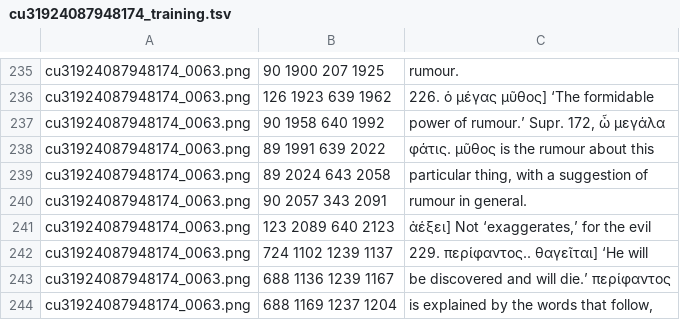
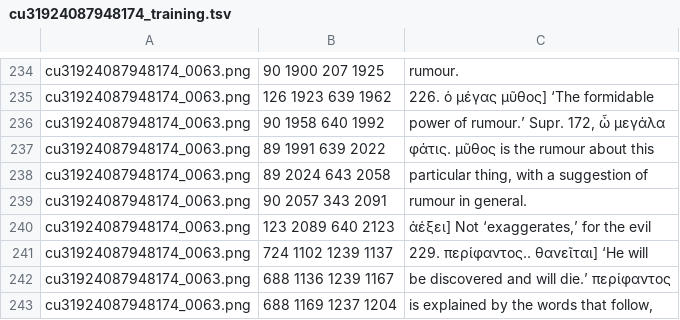
Before and after one commit to AjaxMultiCommentary/GT-commentaries-OCR, a TSV file: cu31924087948174/cu31924087948174_training.tsv, drawn as a sheet; only a part is shown, gaps mark what is left out; the diff covers the shown part only.

```diff
--- a/cu31924087948174/cu31924087948174_training.tsv
+++ b/cu31924087948174/cu31924087948174_training.tsv
@@ -241,3 +240,3 @@ cu31924087948174_0063.png	90 2057 343 2091	rumour in general.
 cu31924087948174_0063.png	123 2089 640 2123	ἀέξει] Not ‘exaggerates,’ for the evil
-cu31924087948174_0063.png	724 1102 1239 1137	229. περίφαντος.. θαγεῖται] ‘He will
+cu31924087948174_0063.png	724 1102 1239 1137	229. περίφαντος.. θανεῖται] ‘He will
 cu31924087948174_0063.png	688 1136 1239 1167	be discovered and will die.’ περίφαντος
```
Also changed, not shown: 1 removed row and 5 edited cells elsewhere in this file.
